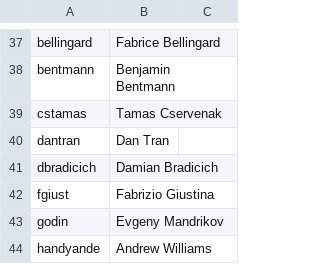
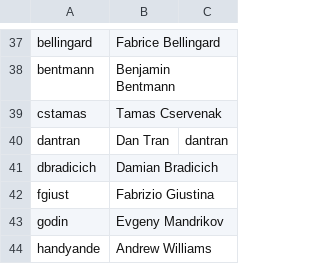
Before and after one commit to loplex/asf-maven-sandbox, a CSV file: other/jira/ASF-jira-groups.csv, drawn as a sheet; only a part is shown, gaps mark what is left out.

Commit message:
add my jira id
git-svn-id: https://svn.apache.org/repos/asf/maven/sandbox/trunk@1671144 13f79535-47bb-0310-9956-ffa450edef68

```diff
--- a/other/jira/ASF-jira-groups.csv
+++ b/other/jira/ASF-jira-groups.csv
@@ -39,3 +39,3 @@ bentmann,Benjamin Bentmann,
 cstamas,Tamas Cservenak,
-dantran,Dan Tran,
+dantran,Dan Tran,dantran
 dbradicich,Damian Bradicich,
```
